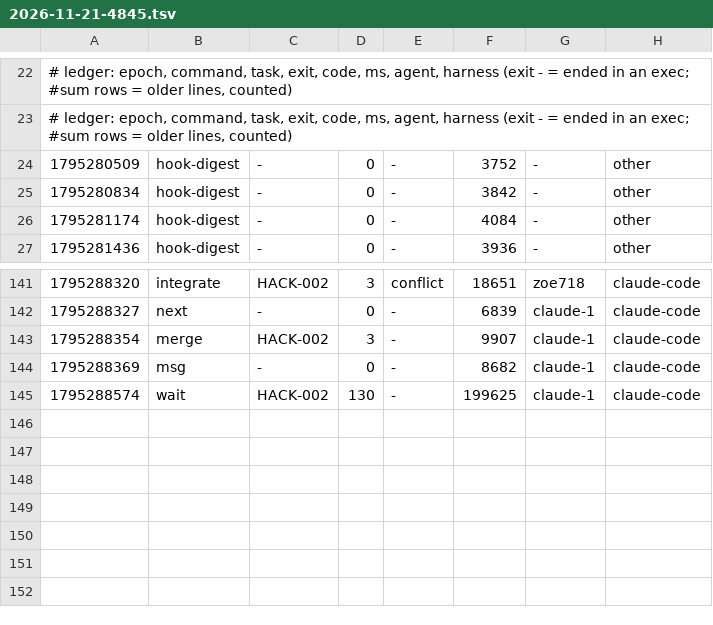
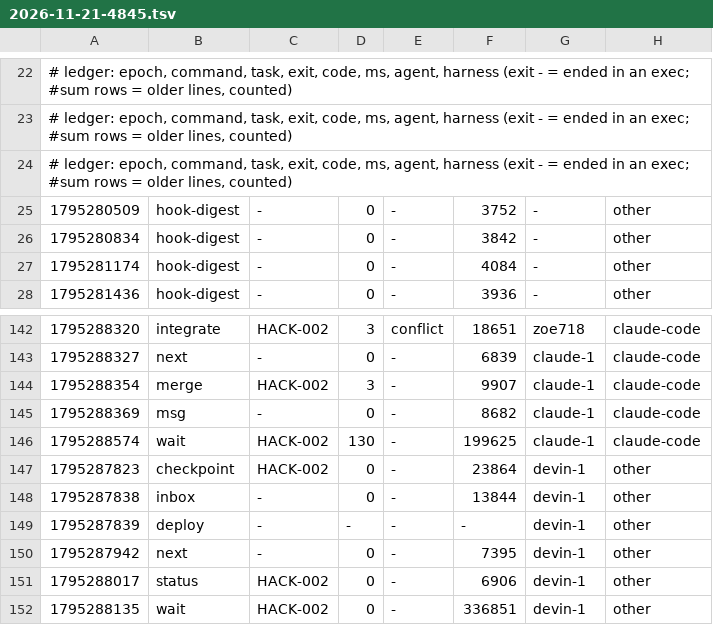
Before and after one commit to zoe718/NerdHack, a TSV file: metrics/2026-11-21-4845.tsv, drawn as a sheet; only a part is shown, gaps mark what is left out.

Commit message:
uak: blackbox +1, metrics +6

```diff
--- a/metrics/2026-11-21-4845.tsv
+++ b/metrics/2026-11-21-4845.tsv
@@ -23,2 +23,3 @@
 # ledger: epoch, command, task, exit, code, ms, agent, harness (exit - = ended in an exec; #sum rows = older lines, counted)
+# ledger: epoch, command, task, exit, code, ms, agent, harness (exit - = ended in an exec; #sum rows = older lines, counted)
 1795280509	hook-digest	-	0	-	3752	-	other
@@ -145 +146,7 @@
 1795288574	wait	HACK-002	130	-	199625	claude-1	claude-code
+1795287823	checkpoint	HACK-002	0	-	23864	devin-1	other
+1795287838	inbox	-	0	-	13844	devin-1	other
+1795287839	deploy	-	-	-	-	devin-1	other
+1795287942	next	-	0	-	7395	devin-1	other
+1795288017	status	HACK-002	0	-	6906	devin-1	other
+1795288135	wait	HACK-002	0	-	336851	devin-1	other
```
Also changed, not shown: 1 other file.
